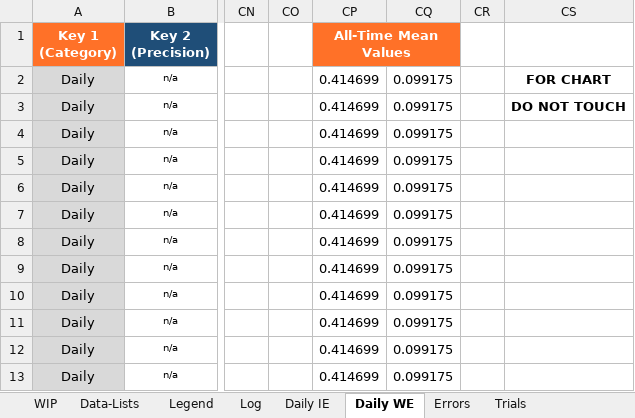
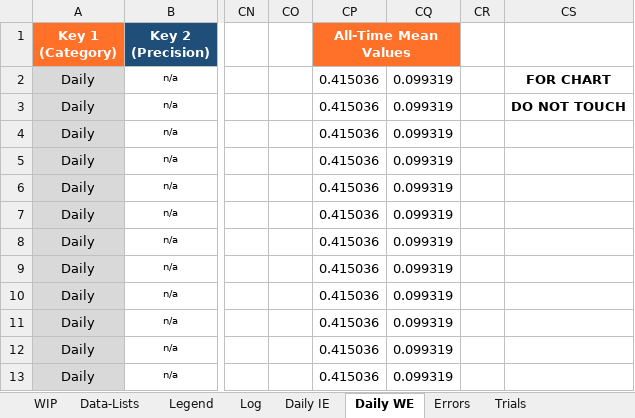
Before and after one commit to newwby/vicon-documentation, an Excel workbook: Documentation Data/LCAS Vicon Calibration Tracker.xlsx, sheet Daily WE, drawn as a sheet; only a part is shown, gaps mark what is left out; values as stored, in another font and other column widths than the file's, no borders; conditional formats not drawn; the diff covers the shown part only; the diff names each change by its address in the sheet, - before the commit and + after, or states it on an @@ line.

```diff
--- a/Documentation Data/LCAS Vicon Calibration Tracker.xlsx (sheet Daily WE)
+++ b/Documentation Data/LCAS Vicon Calibration Tracker.xlsx (sheet Daily WE)
-CP2:CP13 (All-Time Mean Values): 0.414699
+CP2:CP13 (All-Time Mean Values): 0.415036
-CQ2:CQ13: 0.099175
+CQ2:CQ13: 0.099319
```
Also changed, not shown: 25 edited cells elsewhere in this sheet, sheet Log, sheet Trials, sheet Daily IE, sheet Daily Averages, sheet Visualisations, sheet Data-Lists, 5 more sheets, formulas that keep their value, hidden cells, charts or pictures, 1 other file.
